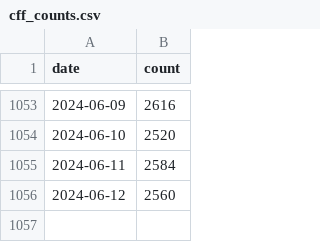
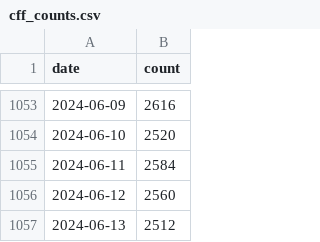
Before and after one commit to front-matter/cfftracker, a CSV file: cff_counts.csv, drawn as a sheet; only a part is shown, gaps mark what is left out.

```diff
--- a/cff_counts.csv
+++ b/cff_counts.csv
@@ -1056 +1056,2 @@ date,count
 2024-06-12,2560
+2024-06-13,2512
```
Also changed, not shown: 3 other files.
